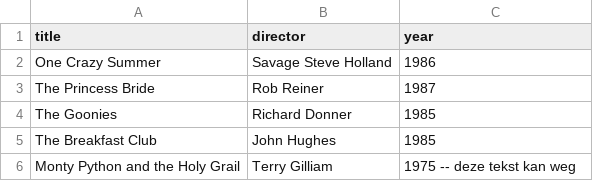
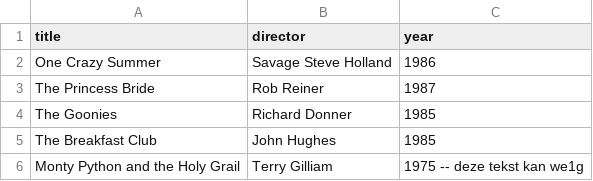
Before and after one commit to maxxdecc99/webflyx, a CSV file: classics.csv, drawn as a sheet.

Commit message:
D: add classics

```diff
--- a/classics.csv
+++ b/classics.csv
@@ -5,2 +5,2 @@ The Goonies, Richard Donner, 1985
 The Breakfast Club, John Hughes, 1985
-Monty Python and the Holy Grail, Terry Gilliam, 1975 -- deze tekst kan weg
+Monty Python and the Holy Grail, Terry Gilliam, 1975 -- deze tekst kan we1g
```
